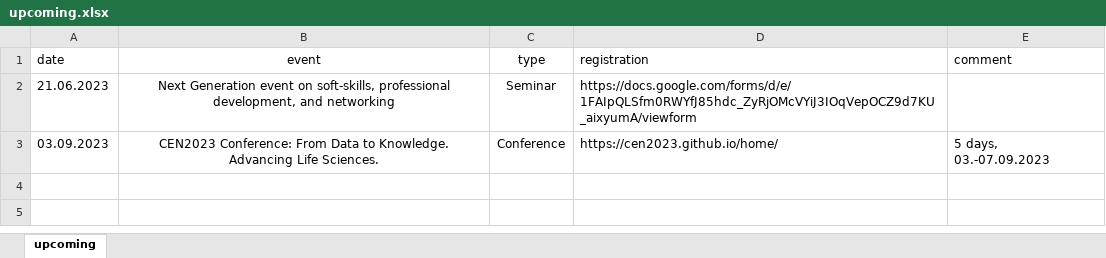
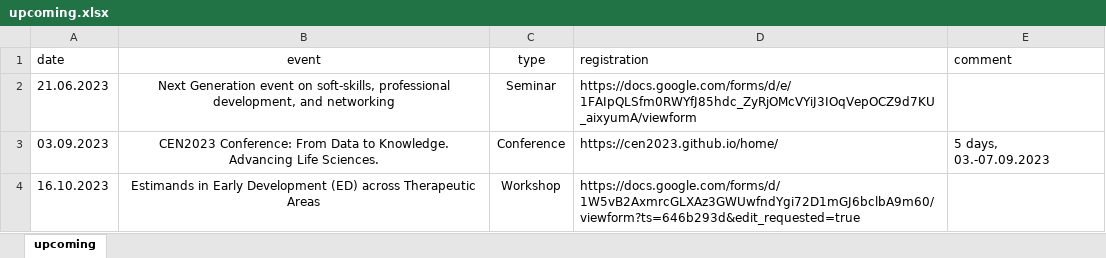
Before and after one commit to baselbiometrics/home, an Excel workbook: data/upcoming.xlsx, sheet upcoming, drawn as a sheet; values as stored, in another font and other column widths than the file's, no borders; charts and pictures not drawn; the diff names each change by its address in the sheet, - before the commit and + after, or states it on an @@ line.

Commit message:
Uploaded agenda and registration link for workshop Estimands in Early Development (ED) across Therapeutic Areas

```diff
--- a/data/upcoming.xlsx (sheet upcoming)
+++ b/data/upcoming.xlsx (sheet upcoming)
+row 4: 16.10.2023 | Estimands in Early Development (ED) across Therapeutic Areas | Workshop | https://docs.google.com/forms/d/1W5vB2AxmrcGLXAz3GWUwfndYgi72D1mGJ6bclbA9m60/viewform?ts=646b293d&edit_requested=true
```
Also changed, not shown: 6 other files.
